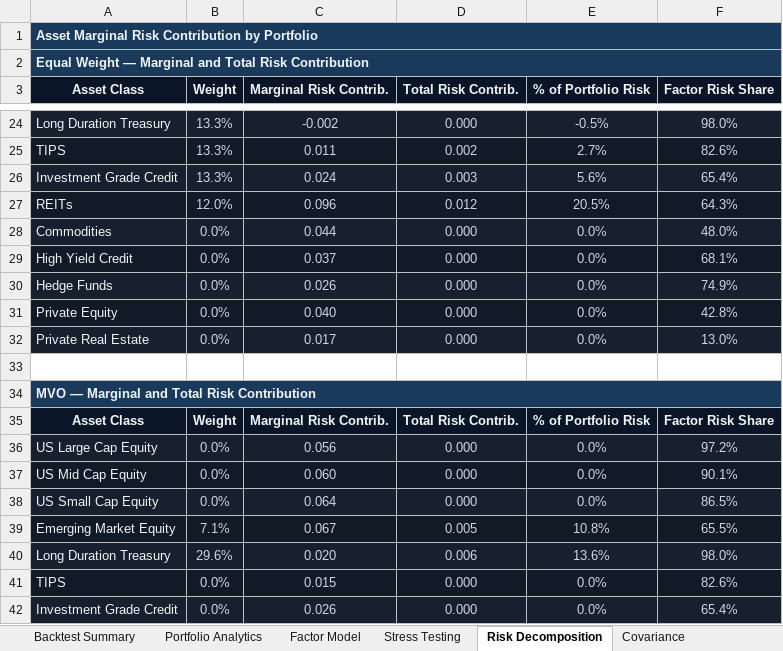
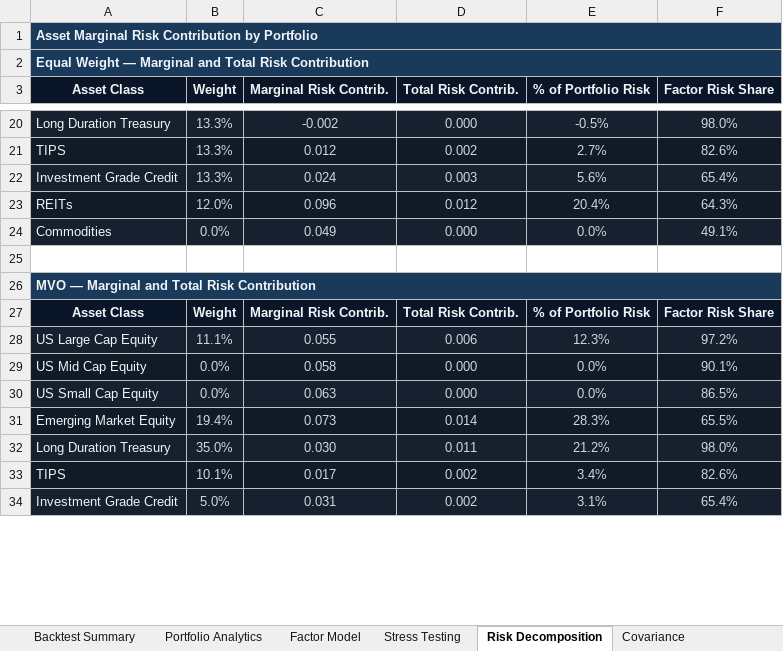
Before and after one commit to jsamyakcjain/Factor-Based-Strategic-Asset-Allocation, an Excel workbook: analytics_report.xlsx, sheet Risk Decomposition, drawn as a sheet; only a part is shown, gaps mark what is left out; values as stored, in another font and other column widths than the file's, no borders; charts and pictures not drawn; removed rows and columns are numbered as before the commit, all else as after; the diff covers the shown part only; the diff names each change by its address in the sheet, - before the commit and + after, or states it on an @@ line.

Commit message:
feat: institutional quant refactor with OOS backtest and covariance cross-validation
- Implemented 20-quarter expanding-window out-of-sample (OOS) walk-forward backtest to eliminate look-ahead bias.
- Fixed point-in-time performance math (compounding annualization, exact risk-free rate subtraction for Sharpe, ddof=1 negative-only Sortino).
- Resolved credit/liquidity collinearity by replacing fixed income liquidity proxy with AAA-BAA quality spread innovation.
- Upgraded POET covariance estimator to dynamically calculate soft-thresholding parameter via 5-fold cross-validation.
- Corrected POET residual calculation by explicitly extracting and subtracting OLS alpha intercepts.
- Replaced discontinuous commodity price-return index with institutional total-return fund (PCRIX) to fix 2006 structural break.
- Activated automated quality control (ADF stationarity and VIF multicollinearity checks) pre-optimization.
- Fixed silent matrix dimensionality bugs by deduplicating asset arrays and patching tier-2 dataframe merge logic.

```diff
--- a/analytics_report.xlsx (sheet Risk Decomposition)
+++ b/analytics_report.xlsx (sheet Risk Decomposition)
-C21 (Marginal Risk Contrib.): 0.011
+C21 (Marginal Risk Contrib.): 0.012
-E23 (% of Portfolio Risk): 20.5%
+E23 (% of Portfolio Risk): 20.4%
-C24 (Marginal Risk Contrib.): 0.044
+C24 (Marginal Risk Contrib.): 0.049
-F24 (Factor Risk Share): 48.0%
+F24 (Factor Risk Share): 49.1%
-row 29: High Yield Credit | 0.0% | 0.037 | 0.000 | 0.0% | 68.1%
-row 30: Hedge Funds | 0.0% | 0.026 | 0.000 | 0.0% | 74.9%
-row 31: Private Equity | 0.0% | 0.040 | 0.000 | 0.0% | 42.8%
-row 32: Private Real Estate | 0.0% | 0.017 | 0.000 | 0.0% | 13.0%
-B28 (Weight): 0.0%
+B28 (Weight): 11.1%
-C28 (Marginal Risk Contrib.): 0.056
+C28 (Marginal Risk Contrib.): 0.055
-D28 (Total Risk Contrib.): 0.000
+D28 (Total Risk Contrib.): 0.006
-E28 (% of Portfolio Risk): 0.0%
+E28 (% of Portfolio Risk): 12.3%
-C29 (Marginal Risk Contrib.): 0.060
+C29 (Marginal Risk Contrib.): 0.058
-C30 (Marginal Risk Contrib.): 0.064
+C30 (Marginal Risk Contrib.): 0.063
-B31 (Weight): 7.1%
+B31 (Weight): 19.4%
-C31 (Marginal Risk Contrib.): 0.067
+C31 (Marginal Risk Contrib.): 0.073
-D31 (Total Risk Contrib.): 0.005
+D31 (Total Risk Contrib.): 0.014
-E31 (% of Portfolio Risk): 10.8%
+E31 (% of Portfolio Risk): 28.3%
-B32 (Weight): 29.6%
+B32 (Weight): 35.0%
-C32 (Marginal Risk Contrib.): 0.020
+C32 (Marginal Risk Contrib.): 0.030
-D32 (Total Risk Contrib.): 0.006
+D32 (Total Risk Contrib.): 0.011
-E32 (% of Portfolio Risk): 13.6%
+E32 (% of Portfolio Risk): 21.2%
-B33 (Weight): 0.0%
+B33 (Weight): 10.1%
-C33 (Marginal Risk Contrib.): 0.015
+C33 (Marginal Risk Contrib.): 0.017
-D33:D34 (Total Risk Contrib.): 0.000
+D33:D34 (Total Risk Contrib.): 0.002
-E33 (% of Portfolio Risk): 0.0%
+E33 (% of Portfolio Risk): 3.4%
-B34 (Weight): 0.0%
+B34 (Weight): 5.0%
-C34 (Marginal Risk Contrib.): 0.026
+C34 (Marginal Risk Contrib.): 0.031
-E34 (% of Portfolio Risk): 0.0%
+E34 (% of Portfolio Risk): 3.1%
```
Also changed, not shown: 3 added rows, 19 removed rows and 102 edited cells elsewhere in this sheet, sheet Covariance, sheet Executive Summary, sheet Factor Model, sheet Backtest Summary, sheet Net Factor Exposure, sheet Stress Testing, charts or pictures, 7 other files.
